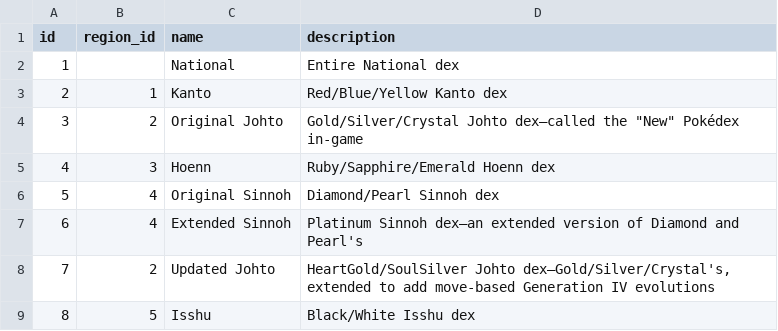
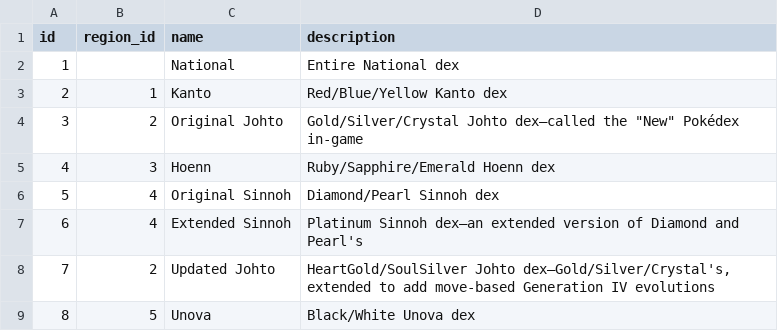
Before and after one commit to veekun/pokedex, a CSV file: pokedex/data/csv/pokedexes.csv, drawn as a sheet.

Commit message:
Use Unova's English name. #451

```diff
--- a/pokedex/data/csv/pokedexes.csv
+++ b/pokedex/data/csv/pokedexes.csv
@@ -8,2 +8,2 @@ id,region_id,name,description
 7,2,Updated Johto,"HeartGold/SoulSilver Johto dex—Gold/Silver/Crystal's, extended to add move-based Generation IV evolutions"
-8,5,Isshu,Black/White Isshu dex
+8,5,Unova,Black/White Unova dex
```
Also changed, not shown: 1 other file.
